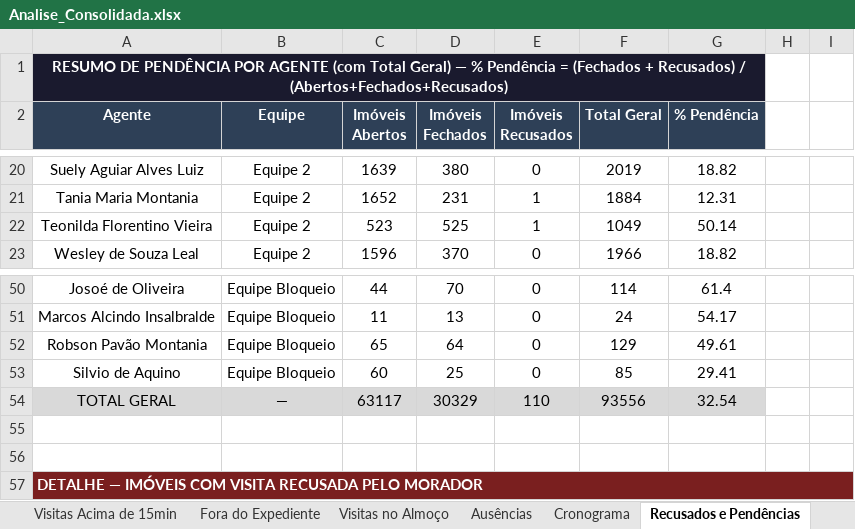
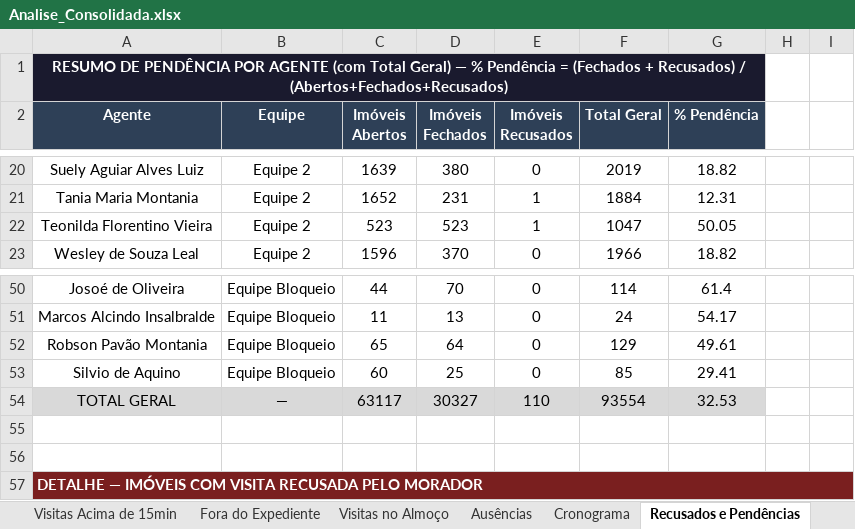
Before and after one commit to LucsDevPro/Sentinela, an Excel workbook: data/Analise_Consolidada.xlsx, sheet Recusados e Pendências, drawn as a sheet; only a part is shown, gaps mark what is left out; values as stored, in another font and other column widths than the file's, no borders; the diff names each change by its address in the sheet, - before the commit and + after, or states it on an @@ line.

```diff
--- a/data/Analise_Consolidada.xlsx (sheet Recusados e Pendências)
+++ b/data/Analise_Consolidada.xlsx (sheet Recusados e Pendências)
-D22 (Imóveis Fechados): 525
+D22 (Imóveis Fechados): 523
-F22 (Total Geral): 1049
+F22 (Total Geral): 1047
-G22 (% Pendência): 50.14
+G22 (% Pendência): 50.05
-D54 (Imóveis Fechados): 30329
+D54 (Imóveis Fechados): 30327
-F54 (Total Geral): 93556
+F54 (Total Geral): 93554
-G54 (% Pendência): 32.54
+G54 (% Pendência): 32.53
```
Also changed, not shown: sheet Visitas Acima de 15min, sheet Resumo Geral, sheet Por Área, data/historico/semana_318.xlsx, data/historico/semana_319.xlsx, 19 other files.
